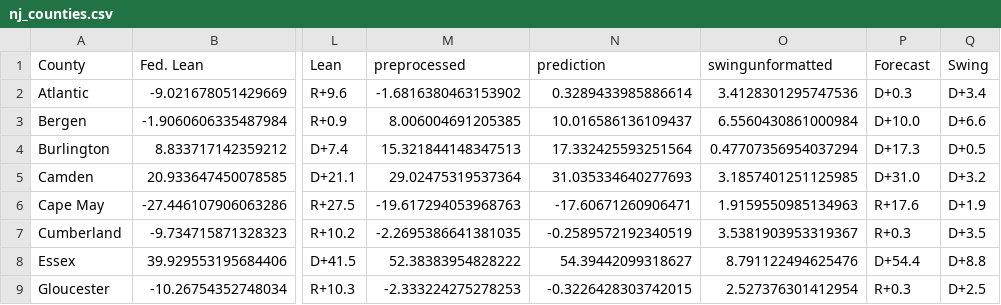
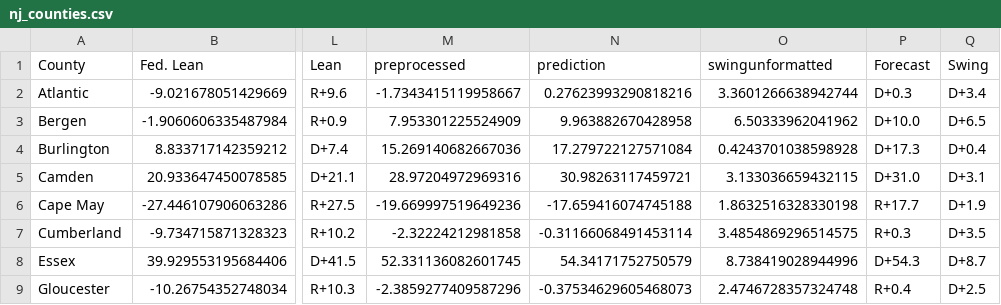
Before and after one commit to MapWiseResearch/forecast_data, a CSV file: 25governors/nj_counties.csv, drawn as a sheet; only a part is shown, gaps mark what is left out; the diff covers the shown part only; the diff names each change by its address in the sheet, - before the commit and + after, or states it on an @@ line.

```diff
--- a/25governors/nj_counties.csv
+++ b/25governors/nj_counties.csv
-M2 (preprocessed): -1.6816380463153902
+M2 (preprocessed): -1.7343415119958667
-N2 (prediction): 0.3289433985886614
+N2 (prediction): 0.27623993290818216
-O2 (swingunformatted): 3.4128301295747536
+O2 (swingunformatted): 3.3601266638942744
-M3 (preprocessed): 8.006004691205385
+M3 (preprocessed): 7.953301225524909
-N3 (prediction): 10.016586136109437
+N3 (prediction): 9.963882670428958
-O3 (swingunformatted): 6.5560430861000984
+O3 (swingunformatted): 6.50333962041962
-Q3 (Swing): D+6.6
+Q3 (Swing): D+6.5
-M4 (preprocessed): 15.321844148347513
+M4 (preprocessed): 15.269140682667036
-N4 (prediction): 17.332425593251564
+N4 (prediction): 17.279722127571084
-O4 (swingunformatted): 0.47707356954037294
+O4 (swingunformatted): 0.4243701038598928
-Q4 (Swing): D+0.5
+Q4 (Swing): D+0.4
-M5 (preprocessed): 29.02475319537364
+M5 (preprocessed): 28.97204972969316
-N5 (prediction): 31.035334640277693
+N5 (prediction): 30.98263117459721
-O5 (swingunformatted): 3.1857401251125985
+O5 (swingunformatted): 3.133036659432115
-Q5 (Swing): D+3.2
+Q5 (Swing): D+3.1
-M6 (preprocessed): -19.617294053968763
+M6 (preprocessed): -19.669997519649236
-N6 (prediction): -17.60671260906471
+N6 (prediction): -17.659416074745188
-O6 (swingunformatted): 1.9159550985134963
+O6 (swingunformatted): 1.8632516328330198
-P6 (Forecast): R+17.6
+P6 (Forecast): R+17.7
-M7 (preprocessed): -2.2695386641381035
+M7 (preprocessed): -2.32224212981858
-N7 (prediction): -0.2589572192340519
+N7 (prediction): -0.31166068491453114
-O7 (swingunformatted): 3.5381903953319367
+O7 (swingunformatted): 3.4854869296514575
-M8 (preprocessed): 52.38383954828222
+M8 (preprocessed): 52.331136082601745
-N8 (prediction): 54.39442099318627
+N8 (prediction): 54.34171752750579
-O8 (swingunformatted): 8.791122494625476
+O8 (swingunformatted): 8.738419028944996
-P8 (Forecast): D+54.4
+P8 (Forecast): D+54.3
-Q8 (Swing): D+8.8
+Q8 (Swing): D+8.7
-M9 (preprocessed): -2.333224275278253
+M9 (preprocessed): -2.3859277409587296
-N9 (prediction): -0.3226428303742015
+N9 (prediction): -0.37534629605468073
-O9 (swingunformatted): 2.527376301412954
+O9 (swingunformatted): 2.4746728357324748
-P9 (Forecast): R+0.3
+P9 (Forecast): R+0.4
```
Also changed, not shown: 53 edited cells elsewhere in this file, 25governors/nj_toplines.csv, 25governors/va_counties.csv, 14 other files.
